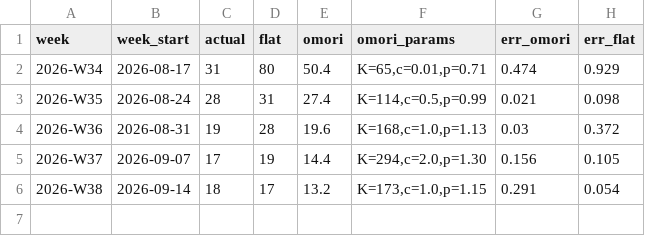
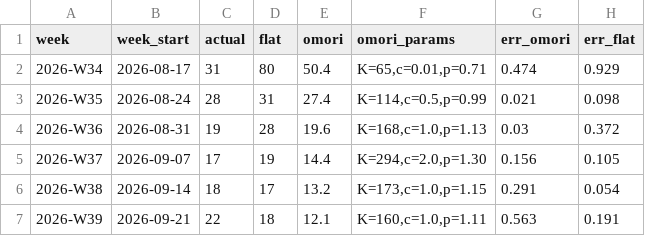
Before and after one commit to hsumiyoshi/lab, a CSV file: exp05_quake/reports/quake_ledger.csv, drawn as a sheet.

```diff
--- a/exp05_quake/reports/quake_ledger.csv
+++ b/exp05_quake/reports/quake_ledger.csv
@@ -6 +6,2 @@ week,week_start,actual,flat,omori,omori_params,err_omori,err_flat
 2026-W38,2026-09-14,18,17,13.2,"K=173,c=1.0,p=1.15",0.291,0.054
+2026-W39,2026-09-21,22,18,12.1,"K=160,c=1.0,p=1.11",0.563,0.191
```
Also changed, not shown: exp05_quake/archive/quakes.csv, 3 other files.
